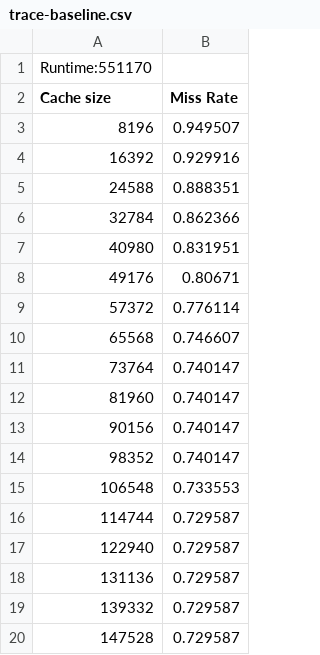
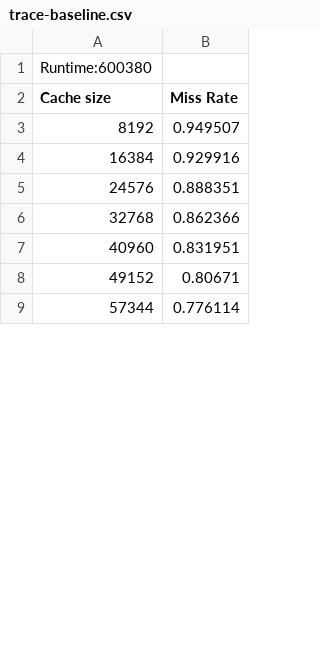
Before and after one commit to TomXia/F2024CS736-dMRC, a CSV file: results/trace-baseline.csv, drawn as a sheet; only a part is shown; the diff covers the shown part only.

```diff
--- a/results/trace-baseline.csv
+++ b/results/trace-baseline.csv
@@ -1,20 +1,9 @@
-Runtime:551170
+Runtime:600380
 Cache size,Miss Rate
-8196,0.949507
-16392,0.929916
-24588,0.888351
-32784,0.862366
-40980,0.831951
-49176,0.80671
-57372,0.776114
-65568,0.746607
-73764,0.740147
-81960,0.740147
-90156,0.740147
-98352,0.740147
-106548,0.733553
-114744,0.729587
-122940,0.729587
-131136,0.729587
-139332,0.729587
-147528,0.729587
+8192,0.949507
+16384,0.929916
+24576,0.888351
+32768,0.862366
+40960,0.831951
+49152,0.80671
+57344,0.776114
```
Also changed, not shown: 25 added rows and 13 removed rows elsewhere in this file, results/random-baseline.csv, results/seq-baseline.csv, 7 other files.
